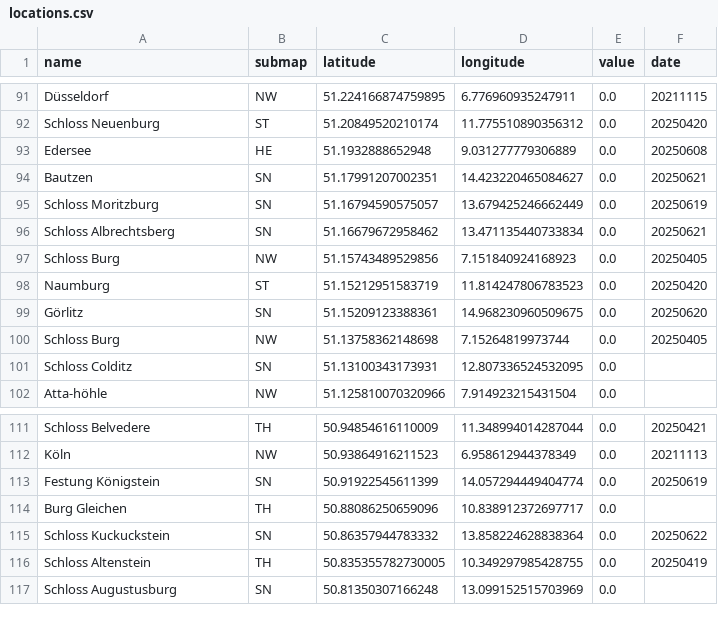
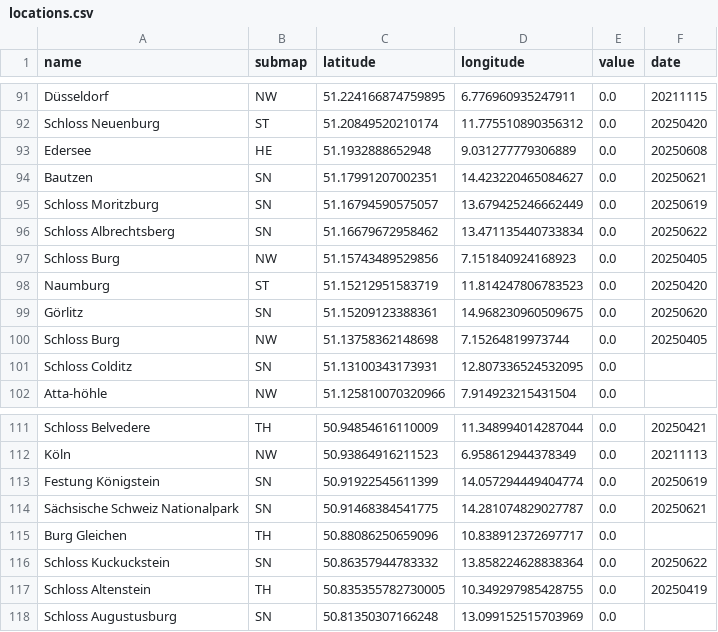
Before and after one commit to cgrundman/travel-map-visualization, a CSV file: de/locations.csv, drawn as a sheet; only a part is shown, gaps mark what is left out.

```diff
--- a/de/locations.csv
+++ b/de/locations.csv
@@ -95,3 +95,3 @@ Bautzen,SN,51.17991207002351,14.423220465084627,0.0,20250621
 Schloss Moritzburg,SN,51.16794590575057,13.679425246662449,0.0,20250619
-Schloss Albrechtsberg,SN,51.16679672958462,13.471135440733834,0.0,20250621
+Schloss Albrechtsberg,SN,51.16679672958462,13.471135440733834,0.0,20250622
 Schloss Burg,NW,51.15743489529856,7.151840924168923,0.0,20250405
@@ -113,2 +113,3 @@ Köln,NW,50.93864916211523,6.958612944378349,0.0,20211113
 Festung Königstein,SN,50.91922545611399,14.057294449404774,0.0,20250619
+Sächsische Schweiz Nationalpark,SN,50.91468384541775,14.281074829027787,0.0,20250621
 Burg Gleichen,TH,50.88086250659096,10.838912372697717,0.0,
```
Also changed, not shown: 1 other file.
